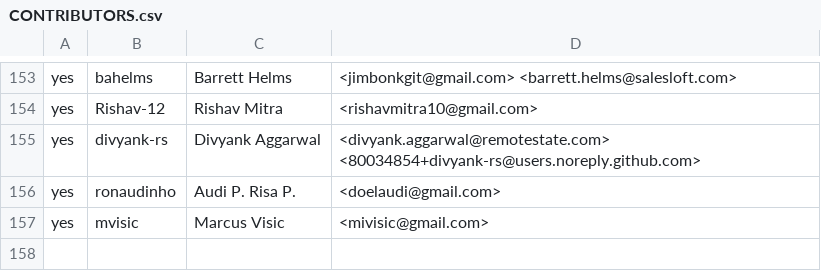
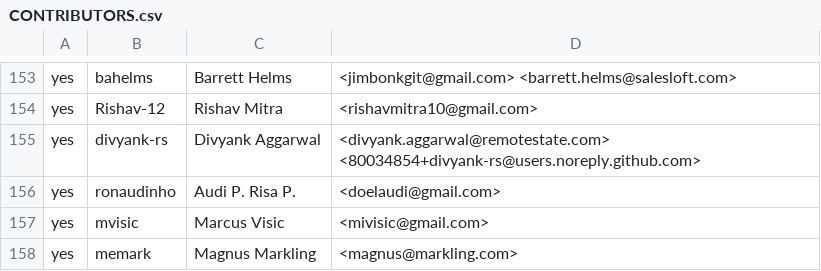
Before and after one commit to rjtch/ockam-contributors, a CSV file: CONTRIBUTORS.csv, drawn as a sheet; only a part is shown, gaps mark what is left out.

Commit message:
add memark to contributors

```diff
--- a/CONTRIBUTORS.csv
+++ b/CONTRIBUTORS.csv
@@ -157 +157,2 @@ yes,ronaudinho,Audi P. Risa P.,<doelaudi@gmail.com>
 yes,mvisic,Marcus Visic,<mivisic@gmail.com>
+yes,memark,Magnus Markling,<magnus@markling.com>
```
